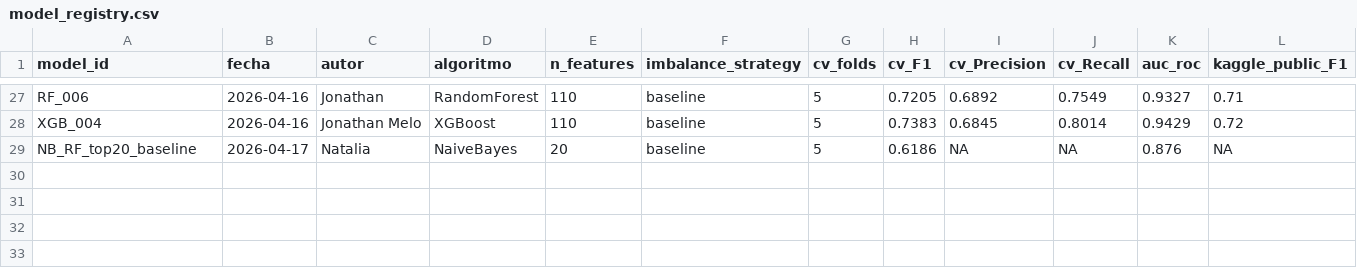
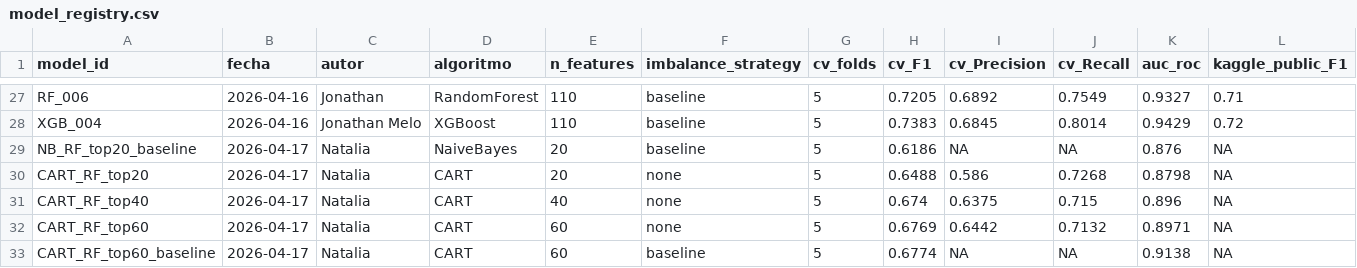
Before and after one commit to NataliaSFernandez/Problem-Set-2-Predicting-Poverty, a CSV file: 02_outputs/model_registry.csv, drawn as a sheet; only a part is shown, gaps mark what is left out; rows hold the shown columns only; the diff names each change by its address in the sheet, - before the commit and + after, or states it on an @@ line.

Commit message:
CART balanceo incluida

```diff
--- a/02_outputs/model_registry.csv
+++ b/02_outputs/model_registry.csv
+row 30: CART_RF_top20 | 2026-04-17 | Natalia | CART | 20 | none | 5 | 0.6488 | 0.586 | 0.7268 | 0.8798 | NA
+row 31: CART_RF_top40 | 2026-04-17 | Natalia | CART | 40 | none | 5 | 0.674 | 0.6375 | 0.715 | 0.896 | NA
+row 32: CART_RF_top60 | 2026-04-17 | Natalia | CART | 60 | none | 5 | 0.6769 | 0.6442 | 0.7132 | 0.8971 | NA
+row 33: CART_RF_top60_baseline | 2026-04-17 | Natalia | CART | 60 | baseline | 5 | 0.6774 | NA | NA | 0.9138 | NA
```
Also changed, not shown: 11 other files.
